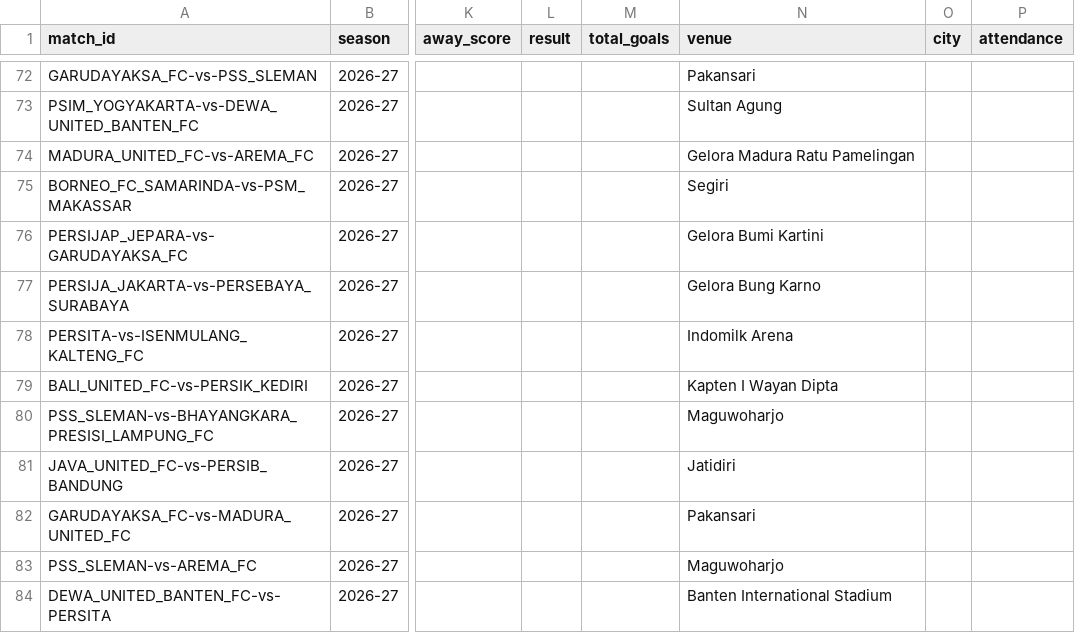
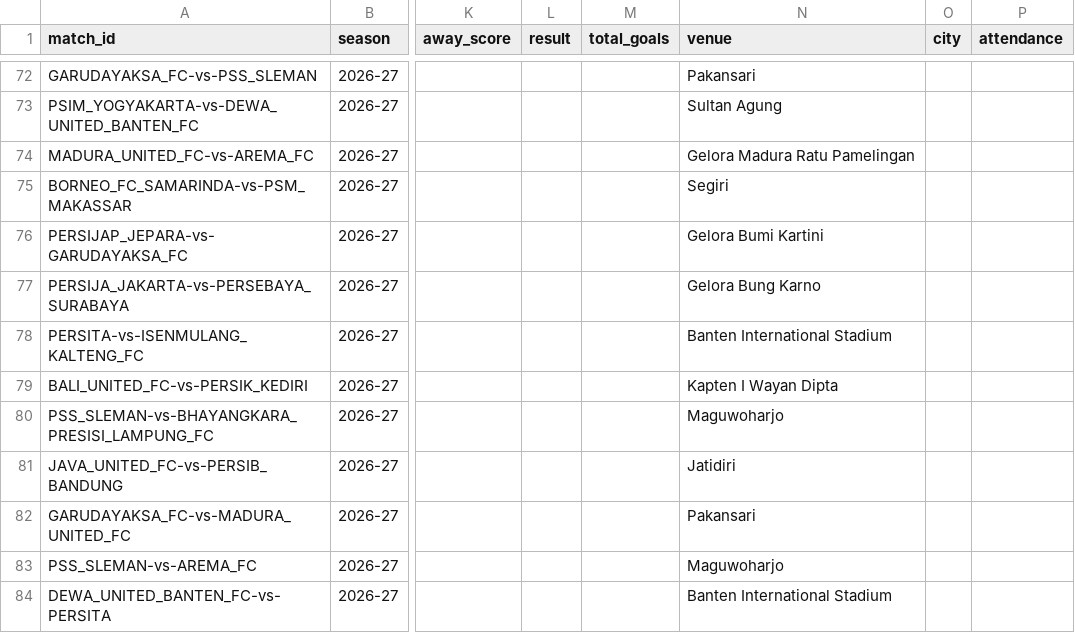
Before and after one commit to farhanfm96/indonesia-super-league-dashboard, a CSV file: data/matches.csv, drawn as a sheet; only a part is shown, gaps mark what is left out; the diff names each change by its address in the sheet, - before the commit and + after, or states it on an @@ line.

```diff
--- a/data/matches.csv
+++ b/data/matches.csv
-N78 (venue): Indomilk Arena
+N78 (venue): Banten International Stadium
```
Also changed, not shown: data/player_leaderboard.csv, data/player_season_stats.csv, 9 other files.
